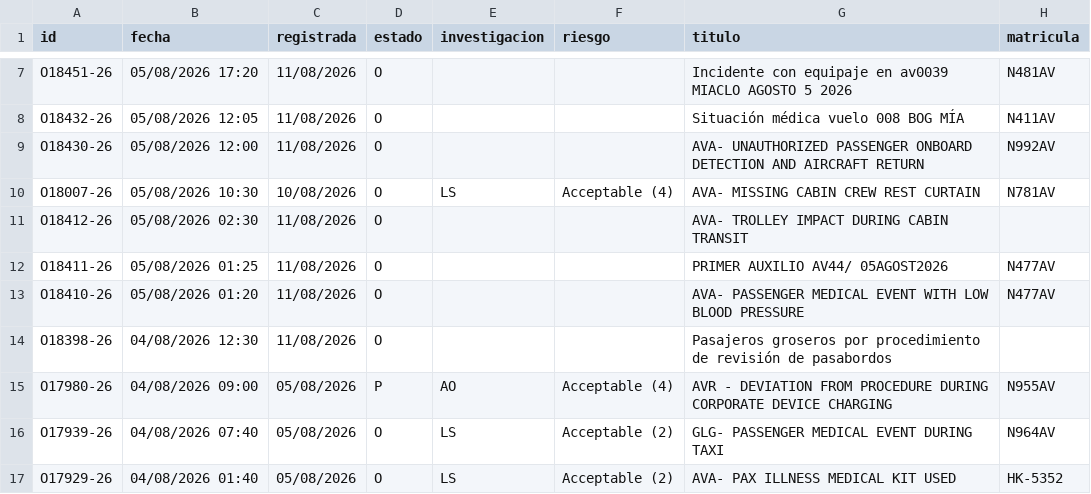
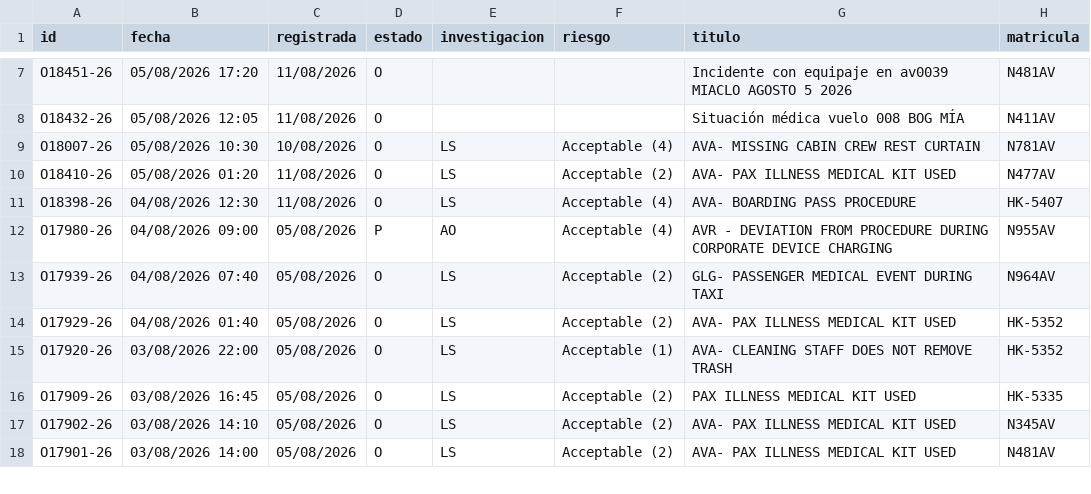
Before and after one commit to luibernip/segops, a CSV file: bitacora_cbn_real.csv, drawn as a sheet; only a part is shown, gaps mark what is left out; the shorter side is filled out with more unchanged rows.

```diff
--- a/bitacora_cbn_real.csv
+++ b/bitacora_cbn_real.csv
@@ -8,8 +8,5 @@ O18451-26;05/08/2026 17:20;11/08/2026;O;;;Incidente con equipaje en av0039 MIACL
 O18432-26;05/08/2026 12:05;11/08/2026;O;;;Situación médica vuelo 008 BOG MÍA;N411AV
-O18430-26;05/08/2026 12:00;11/08/2026;O;;;AVA- UNAUTHORIZED PASSENGER ONBOARD DETECTION AND AIRCRAFT RETURN;N992AV
 O18007-26;05/08/2026 10:30;10/08/2026;O;LS;Acceptable (4);AVA- MISSING CABIN CREW REST CURTAIN;N781AV
-O18412-26;05/08/2026 02:30;11/08/2026;O;;;AVA- TROLLEY IMPACT DURING CABIN TRANSIT;
-O18411-26;05/08/2026 01:25;11/08/2026;O;;;PRIMER AUXILIO AV44/ 05AGOST2026;N477AV
-O18410-26;05/08/2026 01:20;11/08/2026;O;;;AVA- PASSENGER MEDICAL EVENT WITH LOW BLOOD PRESSURE;N477AV
-O18398-26;04/08/2026 12:30;11/08/2026;O;;;Pasajeros groseros por procedimiento de revisión de pasabordos;
+O18410-26;05/08/2026 01:20;11/08/2026;O;LS;Acceptable (2);AVA- PAX ILLNESS MEDICAL KIT USED;N477AV
+O18398-26;04/08/2026 12:30;11/08/2026;O;LS;Acceptable (4);AVA- BOARDING PASS PROCEDURE;HK-5407
 O17980-26;04/08/2026 09:00;05/08/2026;P;AO;Acceptable (4);AVR - DEVIATION FROM PROCEDURE DURING CORPORATE DEVICE CHARGING;N955AV
```
Also changed, not shown: bitacora_cbn.csv, bitacora_frm.csv, 6 other files.
